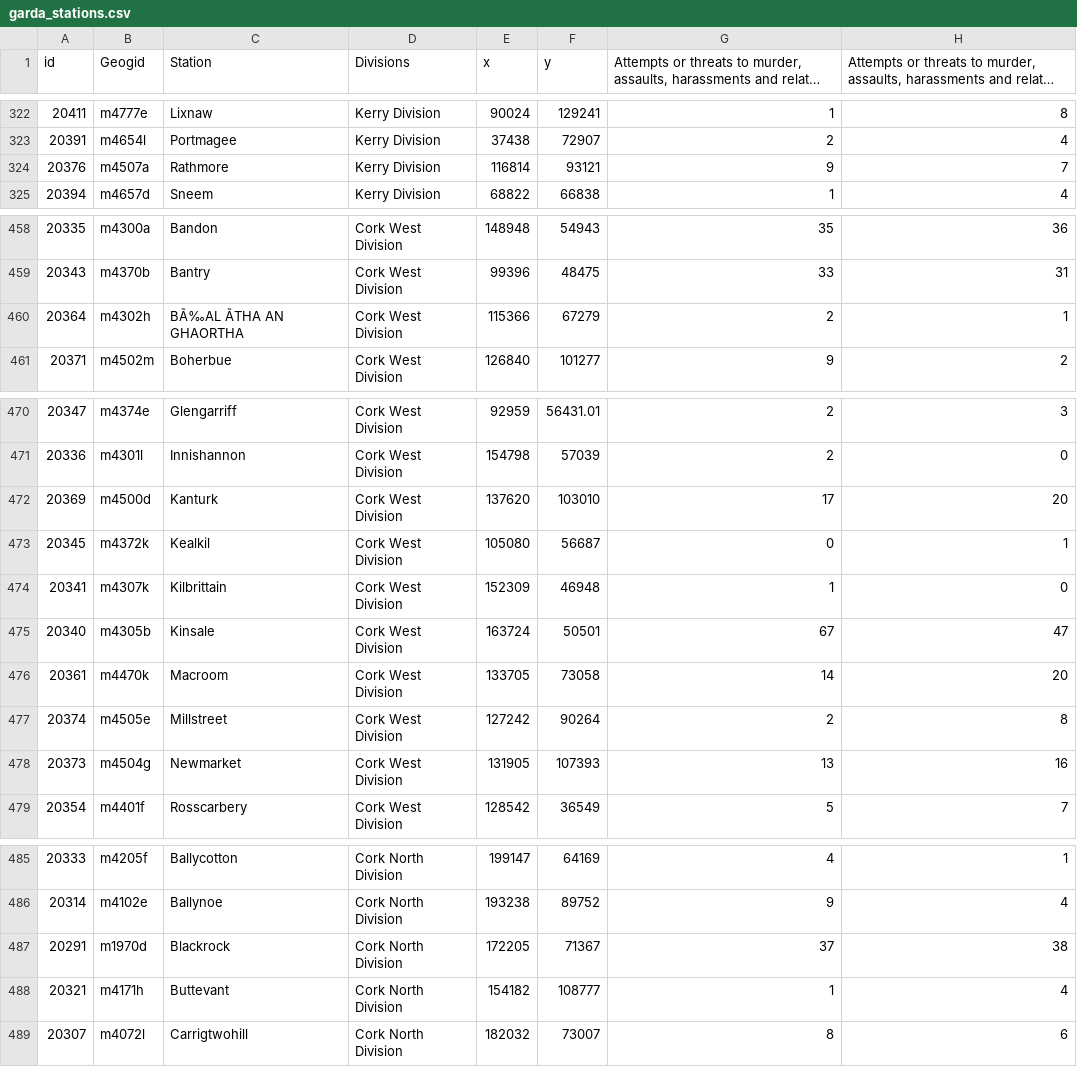
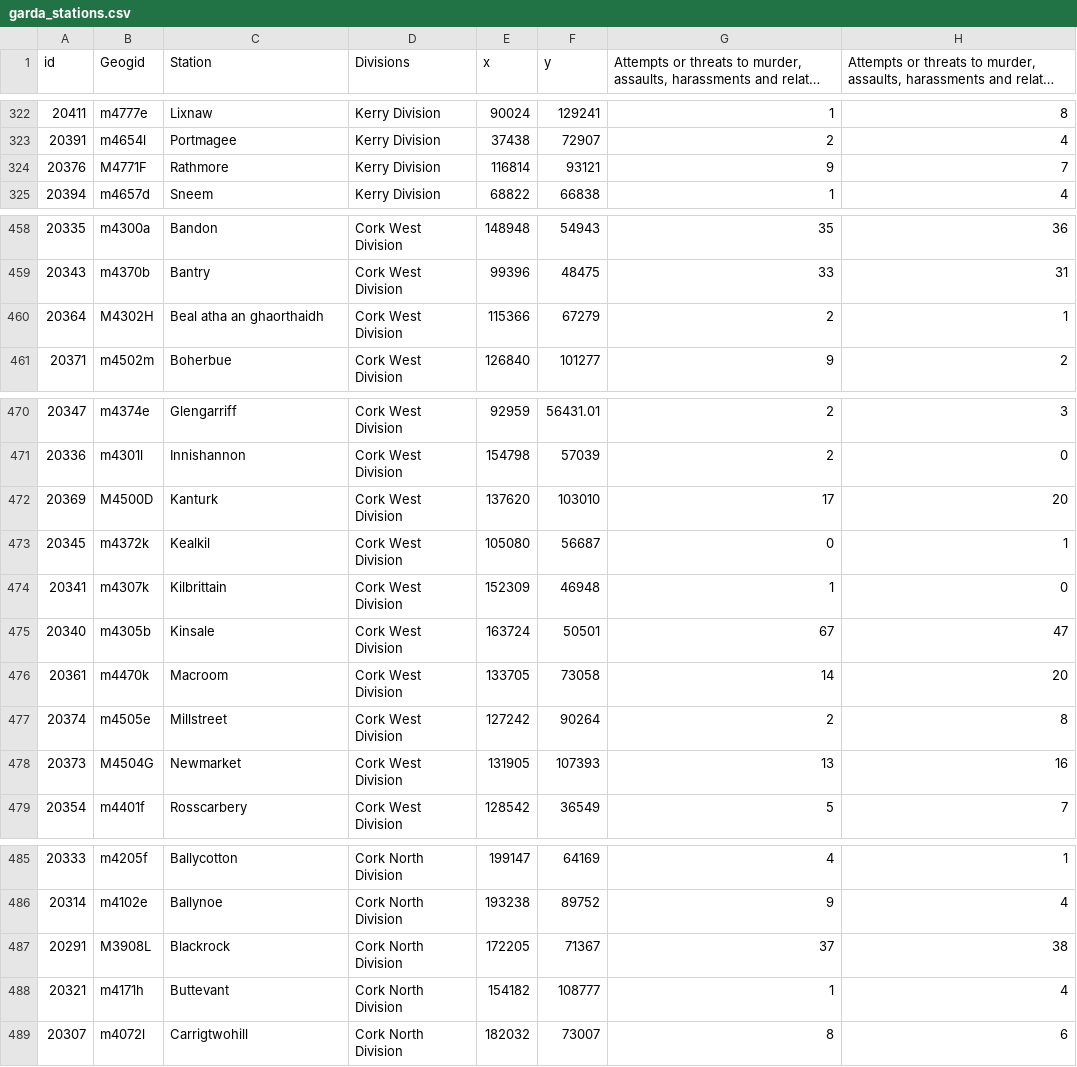
Before and after one commit to ocarrolj/ocarrolj.github.io, a CSV file: TU060_SPEC9995_DATASET_HOSTING/garda_stations.csv, drawn as a sheet; only a part is shown, gaps mark what is left out; long unchanged cells end in …; the diff covers the shown part only; the diff names each change by its address in the sheet, - before the commit and + after, or states it on an @@ line.

```diff
--- a/TU060_SPEC9995_DATASET_HOSTING/garda_stations.csv
+++ b/TU060_SPEC9995_DATASET_HOSTING/garda_stations.csv
-B324 (Geogid): m4507a
+B324 (Geogid): M4771F
-B460 (Geogid): m4302h
+B460 (Geogid): M4302H
-C460 (Station): BÃ‰AL ÃTHA AN GHAORTHA
+C460 (Station): Beal atha an ghaorthaidh
-B472 (Geogid): m4500d
+B472 (Geogid): M4500D
-B478 (Geogid): m4504g
+B478 (Geogid): M4504G
-B487 (Geogid): m1970d
+B487 (Geogid): M3908L
```
Also changed, not shown: 18 edited cells elsewhere in this file, TU060_SPEC9995_DATASET_HOSTING/Census2011_Garda_Subdistricts_Nov2013.csv, 2 other files.
